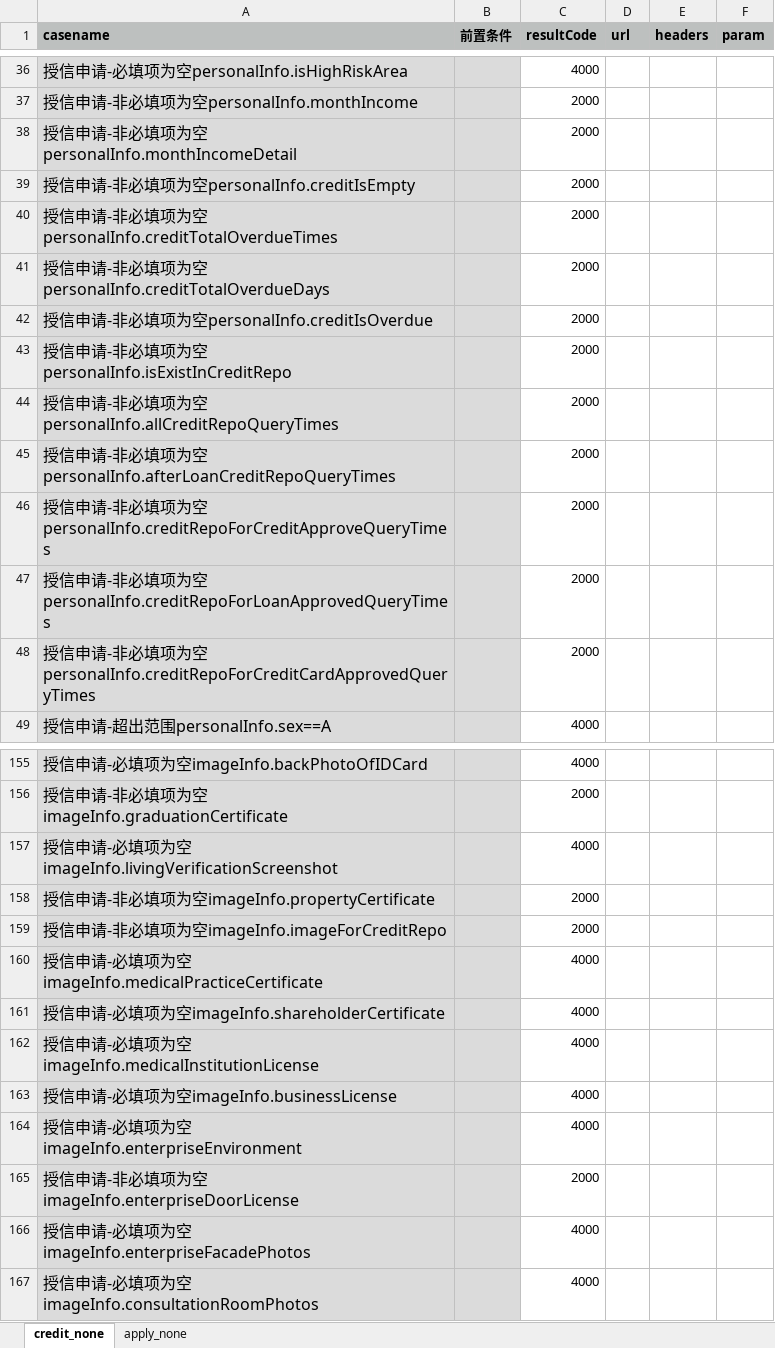
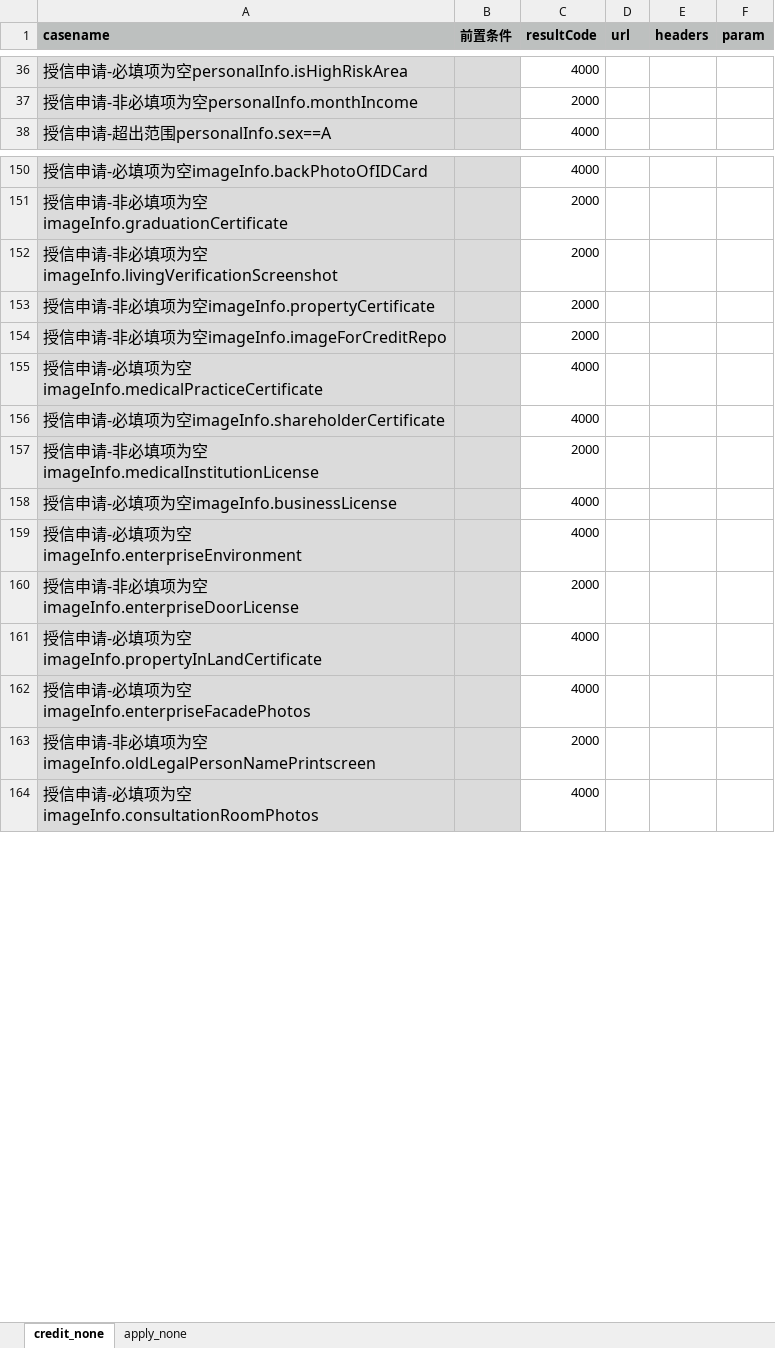
Before and after one commit to buxiangjie/LianTuoTianJi, an Excel workbook: data/jk_cwshd_required_test.xlsx, sheet credit_none, drawn as a sheet; only a part is shown, gaps mark what is left out; values as stored, in another font and other column widths than the file's, no borders; removed rows and columns are numbered as before the commit, all else as after; the diff covers the shown part only; the diff names each change by its address in the sheet, - before the commit and + after, or states it on an @@ line.

```diff
--- a/data/jk_cwshd_required_test.xlsx (sheet credit_none)
+++ b/data/jk_cwshd_required_test.xlsx (sheet credit_none)
-row 38: 授信申请-非必填项为空personalInfo.monthIncomeDetail |  | 2000
-row 39: 授信申请-非必填项为空personalInfo.creditIsEmpty |  | 2000
-row 40: 授信申请-非必填项为空personalInfo.creditTotalOverdueTimes |  | 2000
-row 41: 授信申请-非必填项为空personalInfo.creditTotalOverdueDays |  | 2000
-row 42: 授信申请-非必填项为空personalInfo.creditIsOverdue |  | 2000
-row 43: 授信申请-非必填项为空personalInfo.isExistInCreditRepo |  | 2000
-row 44: 授信申请-非必填项为空personalInfo.allCreditRepoQueryTimes |  | 2000
-row 45: 授信申请-非必填项为空personalInfo.afterLoanCreditRepoQueryTimes |  | 2000
-row 46: 授信申请-非必填项为空personalInfo.creditRepoForCreditApproveQueryTimes |  | 2000
-row 47: 授信申请-非必填项为空personalInfo.creditRepoForLoanApprovedQueryTimes |  | 2000
-row 48: 授信申请-非必填项为空personalInfo.creditRepoForCreditCardApprovedQueryTimes |  | 2000
-row 157: 授信申请-必填项为空imageInfo.livingVerificationScreenshot |  | 4000
+row 152: 授信申请-非必填项为空imageInfo.livingVerificationScreenshot |  | 2000
-row 162: 授信申请-必填项为空imageInfo.medicalInstitutionLicense |  | 4000
+row 157: 授信申请-非必填项为空imageInfo.medicalInstitutionLicense |  | 2000
+row 161: 授信申请-必填项为空imageInfo.propertyInLandCertificate |  | 4000
+row 163: 授信申请-非必填项为空imageInfo.oldLegalPersonNamePrintscreen |  | 2000
```
Also changed, not shown: 17 added rows and 11 removed rows elsewhere in this sheet, 1 other file.
